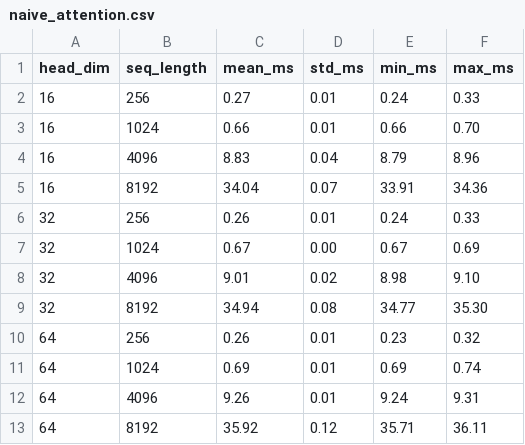
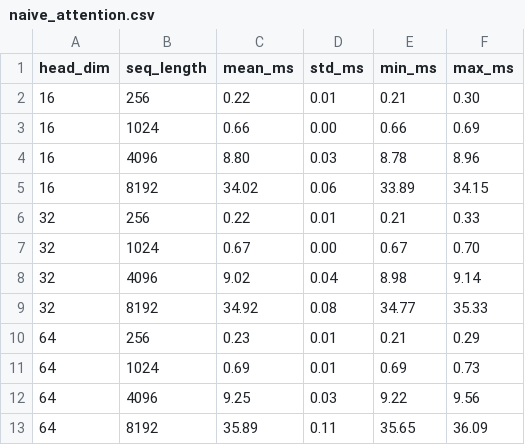
Before and after one commit to staticpunch/assignment2-systems, a CSV file: cs336_systems/results/naive_attention.csv, drawn as a sheet; only a part is shown; the diff covers the shown part only.

Commit message:
doc: add timings for naive and compiled attention

```diff
--- a/cs336_systems/results/naive_attention.csv
+++ b/cs336_systems/results/naive_attention.csv
@@ -1,13 +1,13 @@
 head_dim,seq_length,mean_ms,std_ms,min_ms,max_ms
-16,256,0.27,0.01,0.24,0.33
-16,1024,0.66,0.01,0.66,0.70
-16,4096,8.83,0.04,8.79,8.96
-16,8192,34.04,0.07,33.91,34.36
-32,256,0.26,0.01,0.24,0.33
-32,1024,0.67,0.00,0.67,0.69
-32,4096,9.01,0.02,8.98,9.10
-32,8192,34.94,0.08,34.77,35.30
-64,256,0.26,0.01,0.23,0.32
-64,1024,0.69,0.01,0.69,0.74
-64,4096,9.26,0.01,9.24,9.31
-64,8192,35.92,0.12,35.71,36.11
+16,256,0.22,0.01,0.21,0.30
+16,1024,0.66,0.00,0.66,0.69
+16,4096,8.80,0.03,8.78,8.96
+16,8192,34.02,0.06,33.89,34.15
+32,256,0.22,0.01,0.21,0.33
+32,1024,0.67,0.00,0.67,0.70
+32,4096,9.02,0.04,8.98,9.14
+32,8192,34.92,0.08,34.77,35.33
+64,256,0.23,0.01,0.21,0.29
+64,1024,0.69,0.01,0.69,0.73
+64,4096,9.25,0.03,9.22,9.56
+64,8192,35.89,0.11,35.65,36.09
```
Also changed, not shown: 6 removed rows and 12 edited cells elsewhere in this file, 10 other files.
